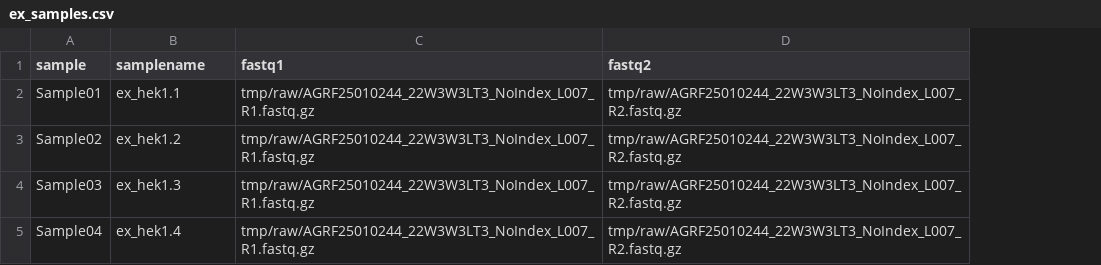
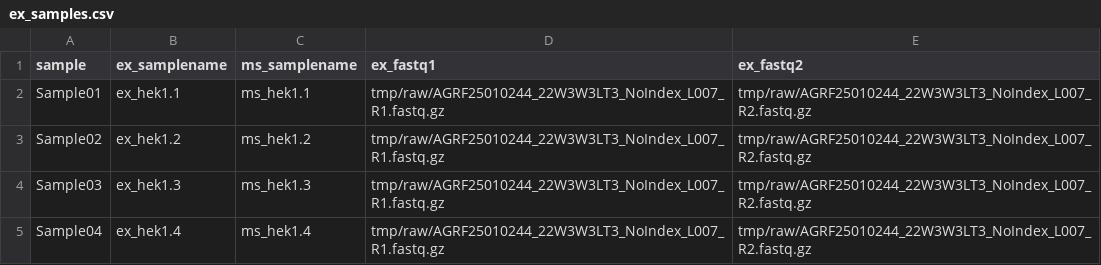
Before and after one commit to systematicmedicine/SomaticCODEC, a CSV file: config/ex_samples.csv, drawn as a sheet; addresses are those after the commit; the diff names each change by its address in the sheet, - before the commit and + after, or states it on an @@ line.

Commit message:
Added ms_samplename column for ex_to_ms conversion

```diff
--- a/config/ex_samples.csv
+++ b/config/ex_samples.csv
+column C (ms_samplename), rows 2-5: ms_hek1.1 | ms_hek1.2 | ms_hek1.3 | ms_hek1.4
-B1: samplename
+B1: ex_samplename
-D1: fastq1
+D1: ex_fastq1
-E1: fastq2
+E1: ex_fastq2
```
